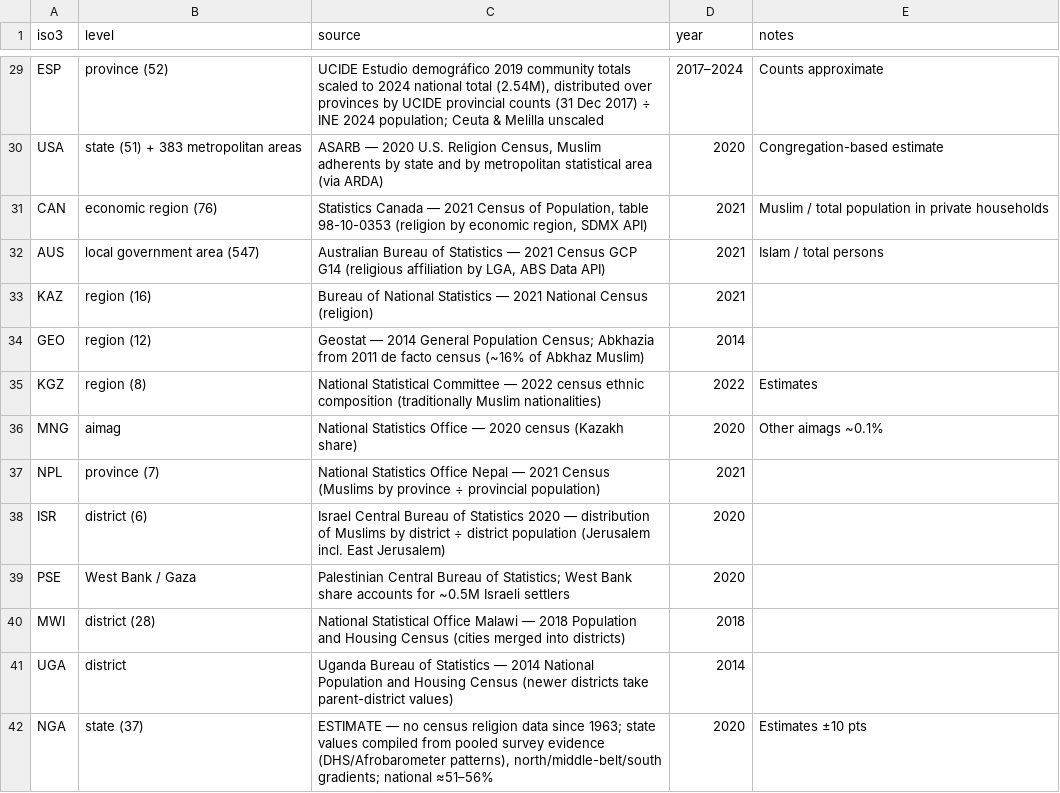
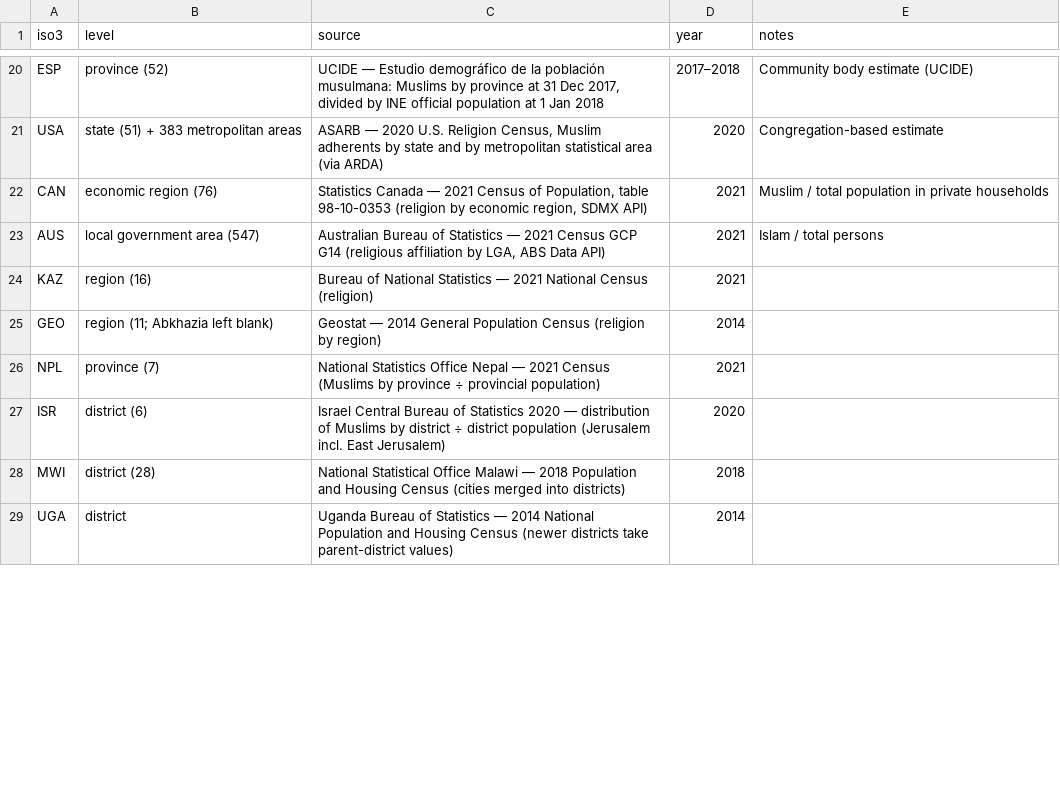
Before and after one commit to HenryPrzygocki/world-muslim-population, a CSV file: pipeline/data/sources_registry.csv, drawn as a sheet; only a part is shown, gaps mark what is left out; removed rows and columns are numbered as before the commit, all else as after; the diff covers the shown part only; the diff names each change by its address in the sheet, - before the commit and + after, or states it on an @@ line.

```diff
--- a/pipeline/data/sources_registry.csv
+++ b/pipeline/data/sources_registry.csv
-C20 (source): UCIDE Estudio demográfico 2019 community totals scaled to 2024 national total (2.54M), distributed over provinces by UCIDE provincial counts (31 Dec 2017) ÷ INE 2024 population; Ceuta & Melilla unscaled
+C20 (source): UCIDE — Estudio demográfico de la población musulmana: Muslims by province at 31 Dec 2017, divided by INE official population at 1 Jan 2018
-D20 (year): 2017–2024
+D20 (year): 2017–2018
-E20 (notes): Counts approximate
+E20 (notes): Community body estimate (UCIDE)
-B25 (level): region (12)
+B25 (level): region (11; Abkhazia left blank)
-C25 (source): …General Population Census; Abkhazia from 2011 de facto census (~16% of Abkhaz Muslim)
+C25 (source): …General Population Census (religion by region)
-row 35: KGZ | region (8) | National Statistical Committee — 2022 census ethnic composition (traditionally Muslim nationalities) | 2022 | Estimates
-row 36: MNG | aimag | National Statistics Office — 2020 census (Kazakh share) | 2020 | Other aimags ~0.1%
-row 39: PSE | West Bank / Gaza | Palestinian Central Bureau of Statistics; West Bank share accounts for ~0.5M Israeli settlers | 2020
-row 42: NGA | state (37) | ESTIMATE — no census religion data since 1963; state values compiled from pooled survey evidence (DHS/Afrobarometer patterns), north/middle-belt/south gradients; national ≈51–56% | 2020 | Estimates ±10 pts
```
Also changed, not shown: 24 removed rows and 37 edited cells elsewhere in this file, pipeline/data/sub/ETH.csv, pipeline/data/sub/GEO.csv, 19 other files.
